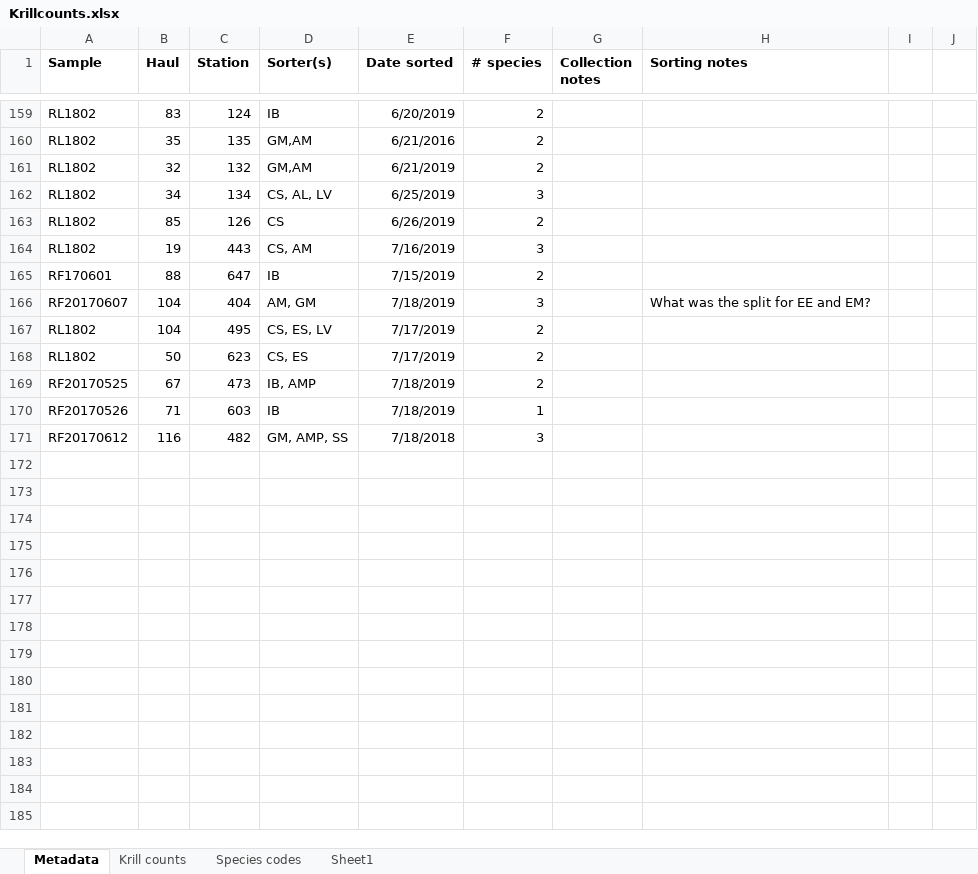
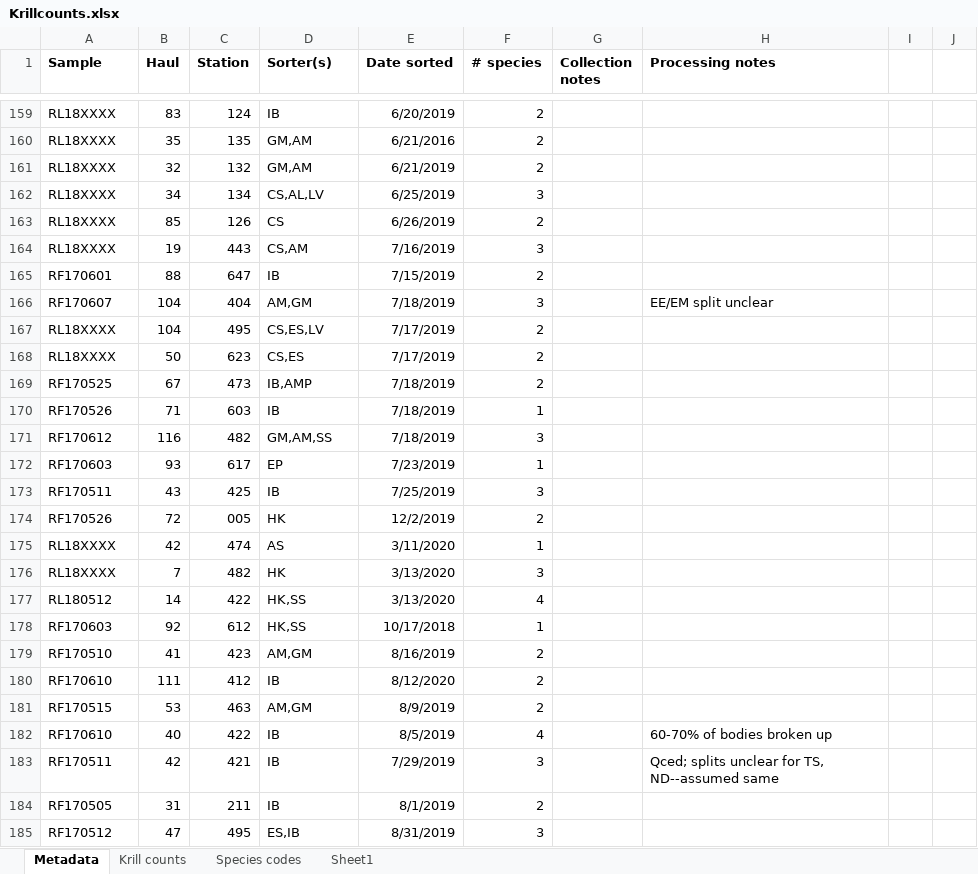
Before and after one commit to hjkilleen/krill, an Excel workbook: data/Krillcounts.xlsx, sheet Metadata, drawn as a sheet; only a part is shown, gaps mark what is left out; values as stored, in another font and other column widths than the file's, no borders; the diff covers the shown part only; the diff names each change by its address in the sheet, - before the commit and + after, or states it on an @@ line.

```diff
--- a/data/Krillcounts.xlsx (sheet Metadata)
+++ b/data/Krillcounts.xlsx (sheet Metadata)
-H1: Sorting notes
+H1: Processing notes
-A159:A164 (Sample): RL1802
+A159:A164 (Sample): RL18XXXX
-D162 (Sorter(s)): CS, AL, LV
+D162 (Sorter(s)): CS,AL,LV
-D164 (Sorter(s)): CS, AM
+D164 (Sorter(s)): CS,AM
-A166 (Sample): RF20170607
+A166 (Sample): RF170607
-D166 (Sorter(s)): AM, GM
+D166 (Sorter(s)): AM,GM
-H166 (Processing notes): What was the split for EE and EM?
+H166 (Processing notes): EE/EM split unclear
-A167:A168 (Sample): RL1802
+A167:A168 (Sample): RL18XXXX
-D167 (Sorter(s)): CS, ES, LV
+D167 (Sorter(s)): CS,ES,LV
-D168 (Sorter(s)): CS, ES
+D168 (Sorter(s)): CS,ES
-A169 (Sample): RF20170525
+A169 (Sample): RF170525
-D169 (Sorter(s)): IB, AMP
+D169 (Sorter(s)): IB,AMP
-A170 (Sample): RF20170526
+A170 (Sample): RF170526
-A171 (Sample): RF20170612
+A171 (Sample): RF170612
-D171 (Sorter(s)): GM, AMP, SS
+D171 (Sorter(s)): GM,AM,SS
-E171 (Date sorted): 7/18/2018
+E171 (Date sorted): 7/18/2019
+row 172: RF170603 | 93 | 617 | EP | 7/23/2019 | 1
+row 173: RF170511 | 43 | 425 | IB | 7/25/2019 | 3
+row 174: RF170526 | 72 | 005 | HK | 12/2/2019 | 2
+row 175: RL18XXXX | 42 | 474 | AS | 3/11/2020 | 1
+row 176: RL18XXXX | 7 | 482 | HK | 3/13/2020 | 3
+row 177: RL180512 | 14 | 422 | HK,SS | 3/13/2020 | 4
+row 178: RF170603 | 92 | 612 | HK,SS | 10/17/2018 | 1
+row 179: RF170510 | 41 | 423 | AM,GM | 8/16/2019 | 2
+row 180: RF170610 | 111 | 412 | IB | 8/12/2020 | 2
+row 181: RF170515 | 53 | 463 | AM,GM | 8/9/2019 | 2
+row 182: RF170610 | 40 | 422 | IB | 8/5/2019 | 4 |  | 60-70% of bodies broken up
+row 183: RF170511 | 42 | 421 | IB | 7/29/2019 | 3 |  | Qced; splits unclear for TS, ND--assumed same
+row 184: RF170505 | 31 | 211 | IB | 8/1/2019 | 2
+row 185: RF170512 | 47 | 495 | ES,IB | 8/31/2019 | 3
```
Also changed, not shown: 20 added rows, 34 edited cells and cell formats elsewhere in this sheet, sheet Krill counts, 3 other files.
